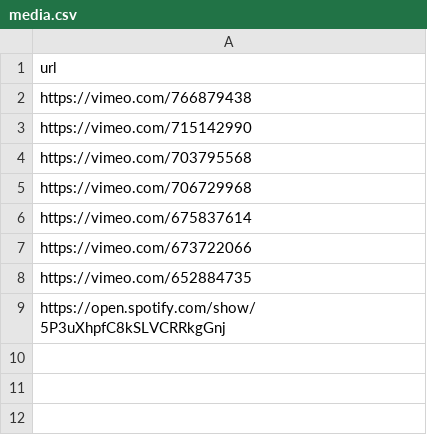
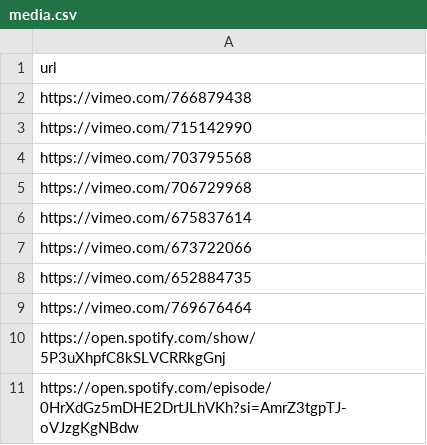
Before and after one commit to carbon-knowledge-hub/carbon-knowledge-hub, a CSV file: data/media.csv, drawn as a sheet; the diff names each change by its address in the sheet, - before the commit and + after, or states it on an @@ line.

Commit message:
Update media.csv

```diff
--- a/data/media.csv
+++ b/data/media.csv
+row 9: https://vimeo.com/769676464
+row 11: https://open.spotify.com/episode/0HrXdGz5mDHE2DrtJLhVKh?si=AmrZ3tgpTJ-oVJzgKgNBdw
```
